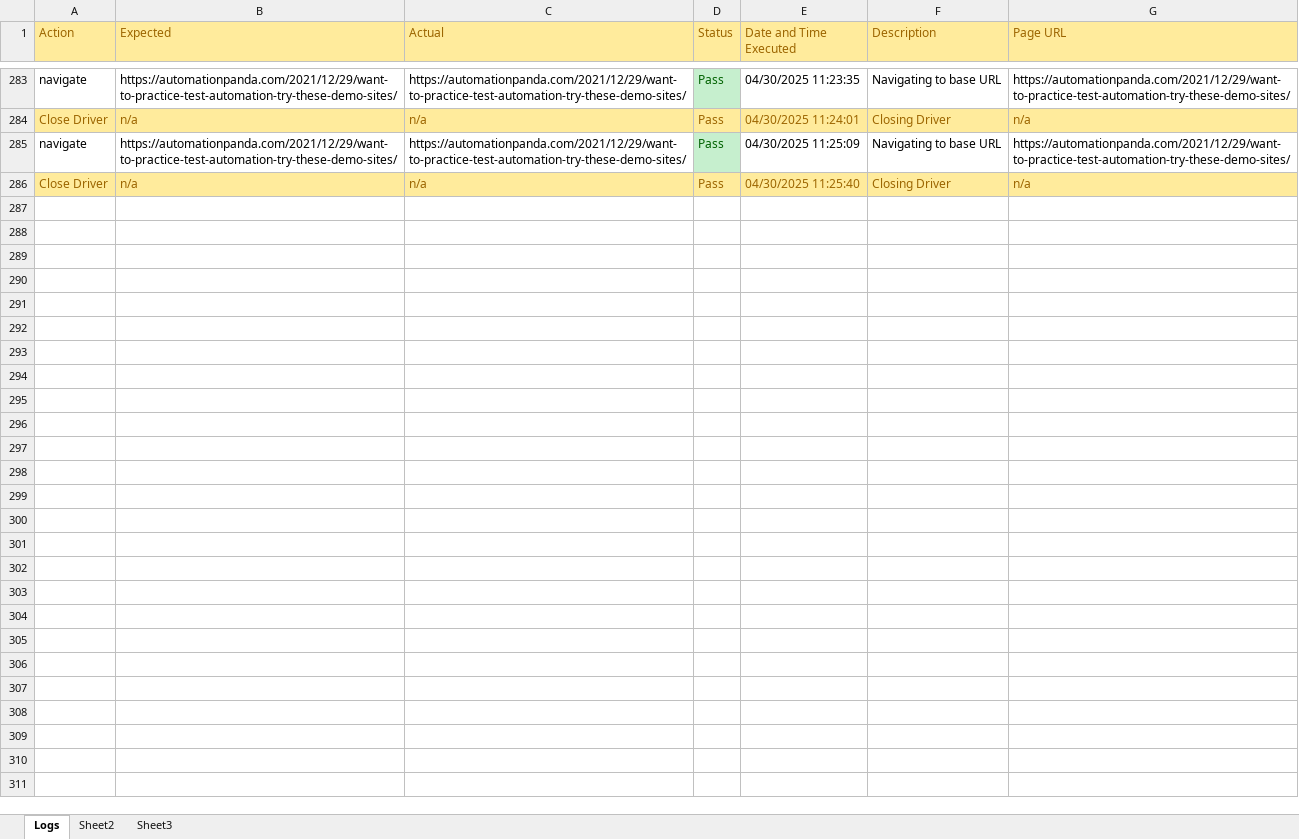
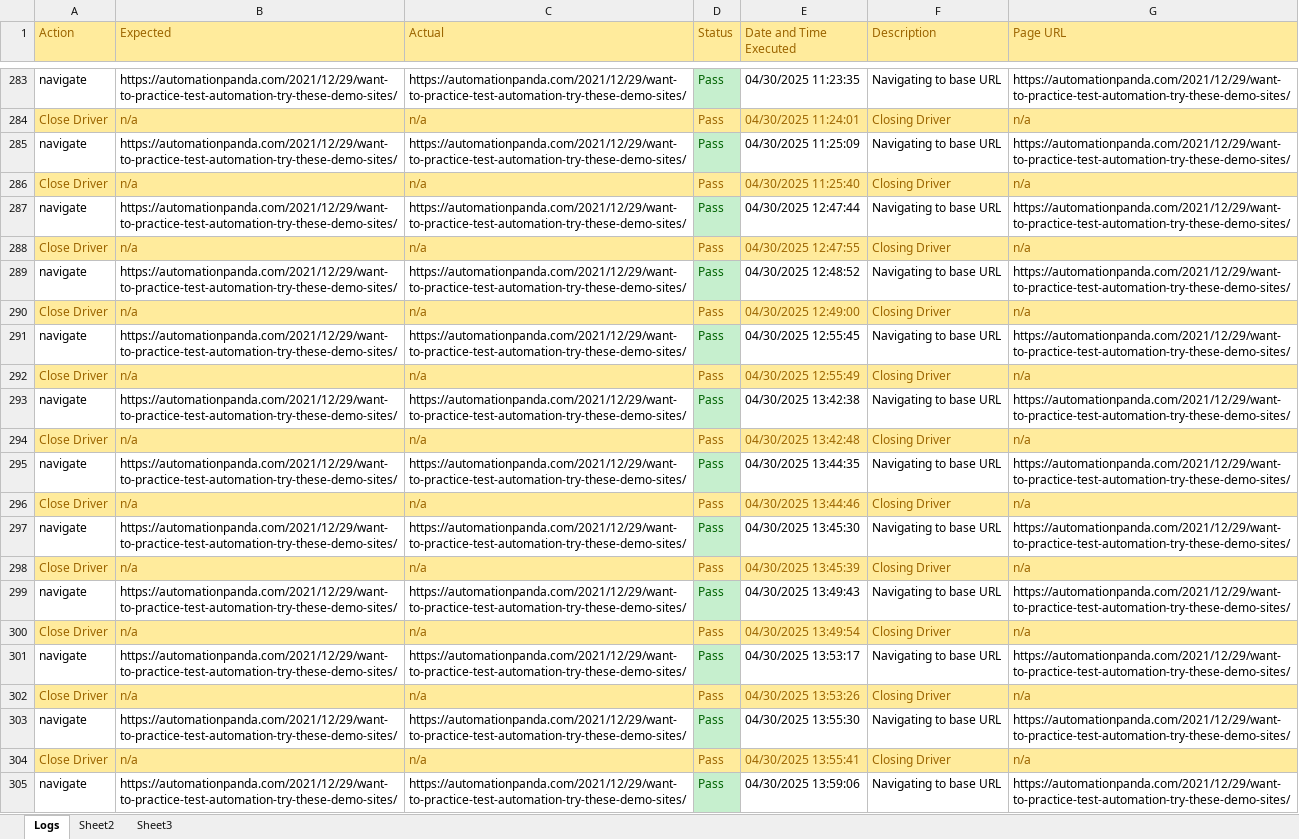
Before and after one commit to GaryAllanJackson/AutomationPanda, an Excel workbook: data/TestLogs.xlsx, sheet Logs, drawn as a sheet; only a part is shown, gaps mark what is left out; values as stored, in another font and other column widths than the file's, no borders; the diff covers the shown part only; the diff names each change by its address in the sheet, - before the commit and + after, or states it on an @@ line.

```diff
--- a/data/TestLogs.xlsx (sheet Logs)
+++ b/data/TestLogs.xlsx (sheet Logs)
+row 287: navigate | https://automationpanda.com/2021/12/29/want-to-practice-test-automation-try-these-demo-sites/ | https://automationpanda.com/2021/12/29/want-to-practice-test-automation-try-these-demo-sites/ | Pass | 04/30/2025 12:47:44 | Navigating to base URL | https://automationpanda.com/2021/12/29/want-to-practice-test-automation-try-these-demo-sites/
+row 288: Close Driver | n/a | n/a | Pass | 04/30/2025 12:47:55 | Closing Driver | n/a
+row 289: navigate | https://automationpanda.com/2021/12/29/want-to-practice-test-automation-try-these-demo-sites/ | https://automationpanda.com/2021/12/29/want-to-practice-test-automation-try-these-demo-sites/ | Pass | 04/30/2025 12:48:52 | Navigating to base URL | https://automationpanda.com/2021/12/29/want-to-practice-test-automation-try-these-demo-sites/
+row 290: Close Driver | n/a | n/a | Pass | 04/30/2025 12:49:00 | Closing Driver | n/a
+row 291: navigate | https://automationpanda.com/2021/12/29/want-to-practice-test-automation-try-these-demo-sites/ | https://automationpanda.com/2021/12/29/want-to-practice-test-automation-try-these-demo-sites/ | Pass | 04/30/2025 12:55:45 | Navigating to base URL | https://automationpanda.com/2021/12/29/want-to-practice-test-automation-try-these-demo-sites/
+row 292: Close Driver | n/a | n/a | Pass | 04/30/2025 12:55:49 | Closing Driver | n/a
+row 293: navigate | https://automationpanda.com/2021/12/29/want-to-practice-test-automation-try-these-demo-sites/ | https://automationpanda.com/2021/12/29/want-to-practice-test-automation-try-these-demo-sites/ | Pass | 04/30/2025 13:42:38 | Navigating to base URL | https://automationpanda.com/2021/12/29/want-to-practice-test-automation-try-these-demo-sites/
+row 294: Close Driver | n/a | n/a | Pass | 04/30/2025 13:42:48 | Closing Driver | n/a
+row 295: navigate | https://automationpanda.com/2021/12/29/want-to-practice-test-automation-try-these-demo-sites/ | https://automationpanda.com/2021/12/29/want-to-practice-test-automation-try-these-demo-sites/ | Pass | 04/30/2025 13:44:35 | Navigating to base URL | https://automationpanda.com/2021/12/29/want-to-practice-test-automation-try-these-demo-sites/
+row 296: Close Driver | n/a | n/a | Pass | 04/30/2025 13:44:46 | Closing Driver | n/a
+row 297: navigate | https://automationpanda.com/2021/12/29/want-to-practice-test-automation-try-these-demo-sites/ | https://automationpanda.com/2021/12/29/want-to-practice-test-automation-try-these-demo-sites/ | Pass | 04/30/2025 13:45:30 | Navigating to base URL | https://automationpanda.com/2021/12/29/want-to-practice-test-automation-try-these-demo-sites/
+row 298: Close Driver | n/a | n/a | Pass | 04/30/2025 13:45:39 | Closing Driver | n/a
+row 299: navigate | https://automationpanda.com/2021/12/29/want-to-practice-test-automation-try-these-demo-sites/ | https://automationpanda.com/2021/12/29/want-to-practice-test-automation-try-these-demo-sites/ | Pass | 04/30/2025 13:49:43 | Navigating to base URL | https://automationpanda.com/2021/12/29/want-to-practice-test-automation-try-these-demo-sites/
+row 300: Close Driver | n/a | n/a | Pass | 04/30/2025 13:49:54 | Closing Driver | n/a
+row 301: navigate | https://automationpanda.com/2021/12/29/want-to-practice-test-automation-try-these-demo-sites/ | https://automationpanda.com/2021/12/29/want-to-practice-test-automation-try-these-demo-sites/ | Pass | 04/30/2025 13:53:17 | Navigating to base URL | https://automationpanda.com/2021/12/29/want-to-practice-test-automation-try-these-demo-sites/
+row 302: Close Driver | n/a | n/a | Pass | 04/30/2025 13:53:26 | Closing Driver | n/a
+row 303: navigate | https://automationpanda.com/2021/12/29/want-to-practice-test-automation-try-these-demo-sites/ | https://automationpanda.com/2021/12/29/want-to-practice-test-automation-try-these-demo-sites/ | Pass | 04/30/2025 13:55:30 | Navigating to base URL | https://automationpanda.com/2021/12/29/want-to-practice-test-automation-try-these-demo-sites/
+row 304: Close Driver | n/a | n/a | Pass | 04/30/2025 13:55:41 | Closing Driver | n/a
+row 305: navigate | https://automationpanda.com/2021/12/29/want-to-practice-test-automation-try-these-demo-sites/ | https://automationpanda.com/2021/12/29/want-to-practice-test-automation-try-these-demo-sites/ | Pass | 04/30/2025 13:59:06 | Navigating to base URL | https://automationpanda.com/2021/12/29/want-to-practice-test-automation-try-these-demo-sites/
```
Also changed, not shown: 25 added rows elsewhere in this sheet, 6 other files.
